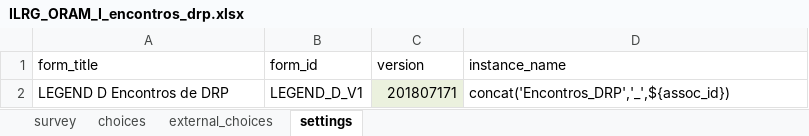
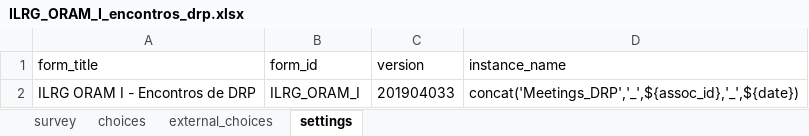
Before and after one commit to TerraFirmaMozambique/ILRG_ORAM_odk_forms, an Excel workbook: ILRG_ORAM_I_encontros_drp/ILRG_ORAM_I_encontros_drp-media/ILRG_ORAM_I_encontros_drp.xlsx, sheet settings, drawn as a sheet; values as stored, in another font and other column widths than the file's, no borders; removed rows and columns are numbered as before the commit, all else as after; the diff names each change by its address in the sheet, - before the commit and + after, or states it on an @@ line.

```diff
--- a/ILRG_ORAM_I_encontros_drp/ILRG_ORAM_I_encontros_drp-media/ILRG_ORAM_I_encontros_drp.xlsx (sheet settings)
+++ b/ILRG_ORAM_I_encontros_drp/ILRG_ORAM_I_encontros_drp-media/ILRG_ORAM_I_encontros_drp.xlsx (sheet settings)
-row 2: LEGEND D Encontros de DRP | LEGEND_D_V1 | 201807171 | concat('Encontros_DRP','_',${assoc_id})
+row 2: ILRG ORAM I - Encontros de DRP | ILRG_ORAM_I | 201904033 | concat('Meetings_DRP','_',${assoc_id},'_',${date})
```
Also changed, not shown: sheet external_choices, sheet choices, sheet survey, ILRG_ORAM_B_lideres/ILRG_ORAM_B_lideres-media/ILRG_ORAM_B_lideres.xlsx, ILRG_ORAM_F_registo_assocs/ILRG_ORAM_F_registo_assocs-media/ILRG_ORAM_F_registo_assocs.xlsx, 26 other files.
